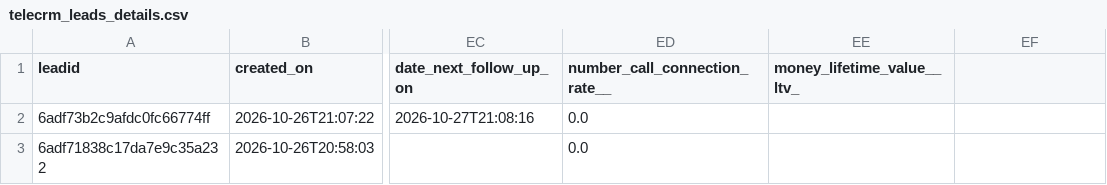
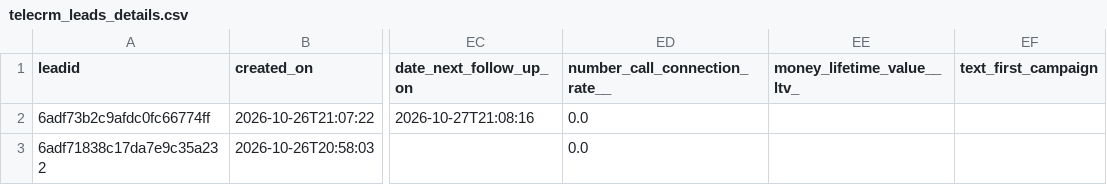
Before and after one commit to Amankr0402/Daily-Sales-Revenue-Report, a CSV file: data/telecrm_leads_details.csv, drawn as a sheet; only a part is shown, gaps mark what is left out; the diff names each change by its address in the sheet, - before the commit and + after, or states it on an @@ line.

```diff
--- a/data/telecrm_leads_details.csv
+++ b/data/telecrm_leads_details.csv
-EF1: (empty)
+EF1: text_first_campaign
```
Also changed, not shown: data/inside_sales_details.csv, data/missed_leads_details.csv, 22 other files.
